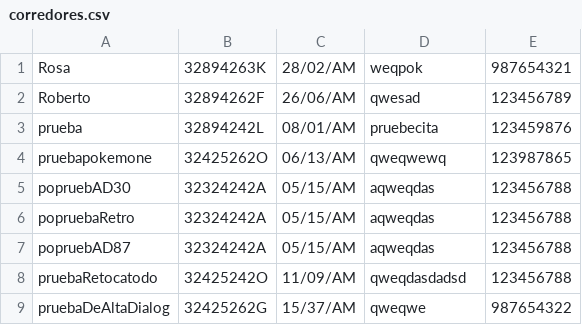
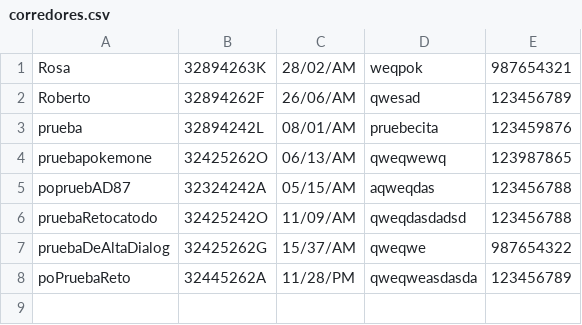
Before and after one commit to Robertozapico/DI1819, a CSV file: DiGrafico/corredores.csv, drawn as a sheet; removed rows and columns are numbered as before the commit, all else as after; the diff names each change by its address in the sheet, - before the commit and + after, or states it on an @@ line.

```diff
--- a/DiGrafico/corredores.csv
+++ b/DiGrafico/corredores.csv
-row 5: popruebAD30 | 32324242A | 05/15/AM | aqweqdas | 123456788
-row 6: popruebaRetro | 32324242A | 05/15/AM | aqweqdas | 123456788
+row 8: poPruebaReto | 32445262A | 11/28/PM | qweqweasdasda | 123456789
```
Also changed, not shown: 3 other files.
